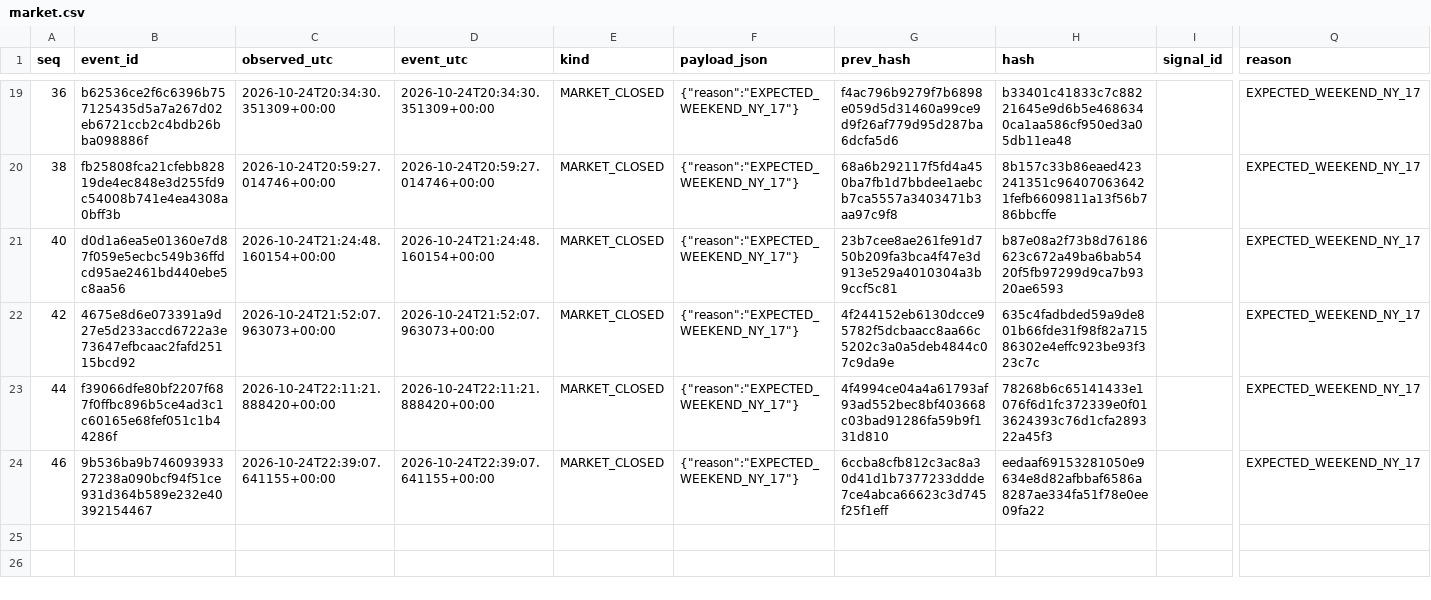
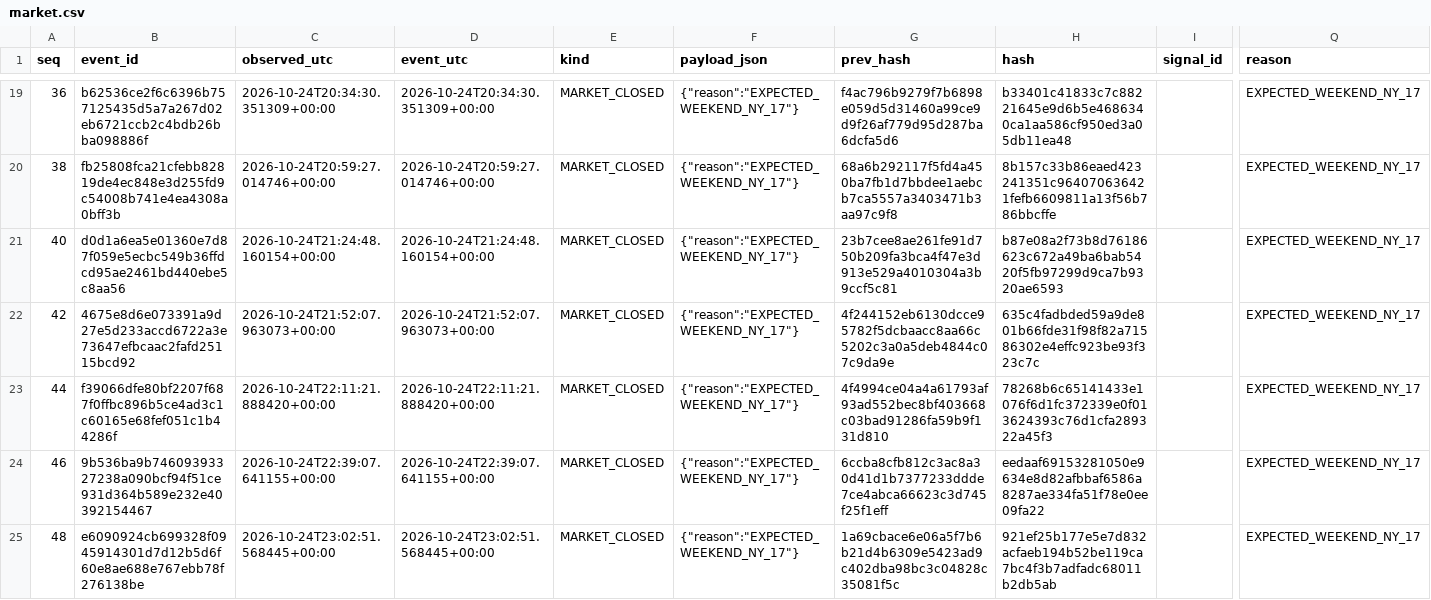
Before and after one commit to cardenm1/fx-signals-bot, a CSV file: session/market.csv, drawn as a sheet; only a part is shown, gaps mark what is left out; rows hold the shown columns only; the diff names each change by its address in the sheet, - before the commit and + after, or states it on an @@ line.

```diff
--- a/session/market.csv
+++ b/session/market.csv
+row 25: 48 | e6090924cb699328f0945914301d7d12b5d6f60e8ae688e767ebb78f276138be | 2026-10-24T23:02:51.568445+00:00 | 2026-10-24T23:02:51.568445+00:00 | MARKET_CLOSED | {"reason":"EXPECTED_WEEKEND_NY_17"} | 1a69cbace6e06a5f7b6b21d4b6309e5423ad9c402dba98bc3c04828c35081f5c | 921ef25b177e5e7d832acfaeb194b52be119ca7bc4f3b7adfadc68011b2db5ab |  | EXPECTED_WEEKEND_NY_17
```
Also changed, not shown: session/events.csv, session/stages.csv, 1 other file.
